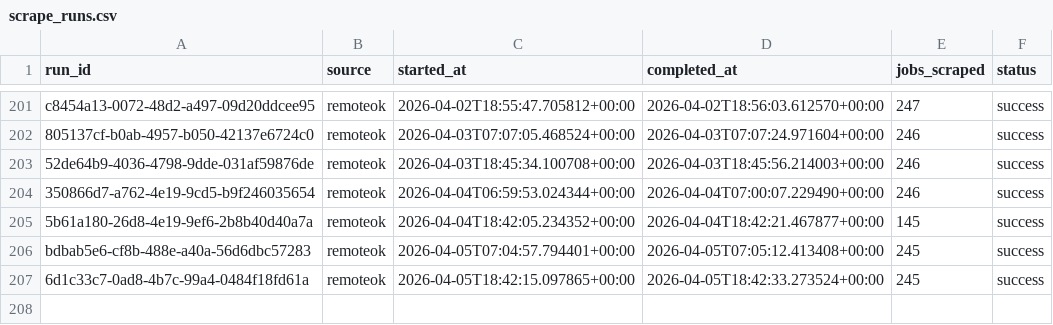
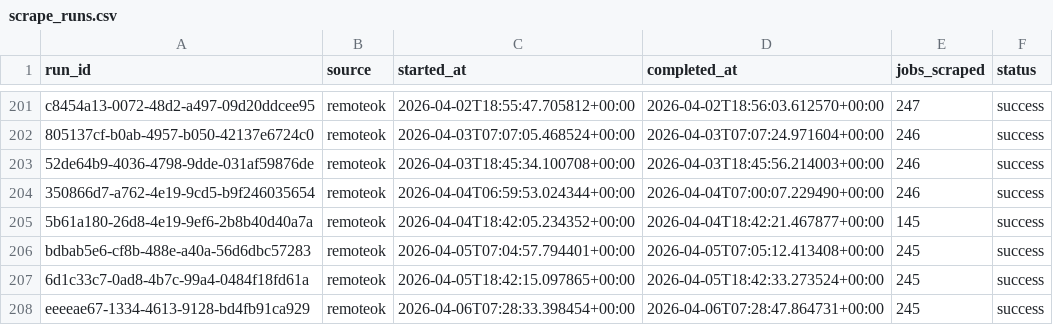
Before and after one commit to tanprabhu/job-market-pulse, a CSV file: data/meta/scrape_runs.csv, drawn as a sheet; only a part is shown, gaps mark what is left out.

```diff
--- a/data/meta/scrape_runs.csv
+++ b/data/meta/scrape_runs.csv
@@ -207 +207,2 @@ bdbab5e6-cf8b-488e-a40a-56d6dbc57283,remoteok,2026-04-05T07:04:57.794401+00:00,2
 6d1c33c7-0ad8-4b7c-99a4-0484f18fd61a,remoteok,2026-04-05T18:42:15.097865+00:00,2026-04-05T18:42:33.273524+00:00,245,success
+eeeeae67-1334-4613-9128-bd4fb91ca929,remoteok,2026-04-06T07:28:33.398454+00:00,2026-04-06T07:28:47.864731+00:00,245,success
```
Also changed, not shown: data/processed/data_clean.csv, data/processed/run_job_info.csv, 1 other file.
